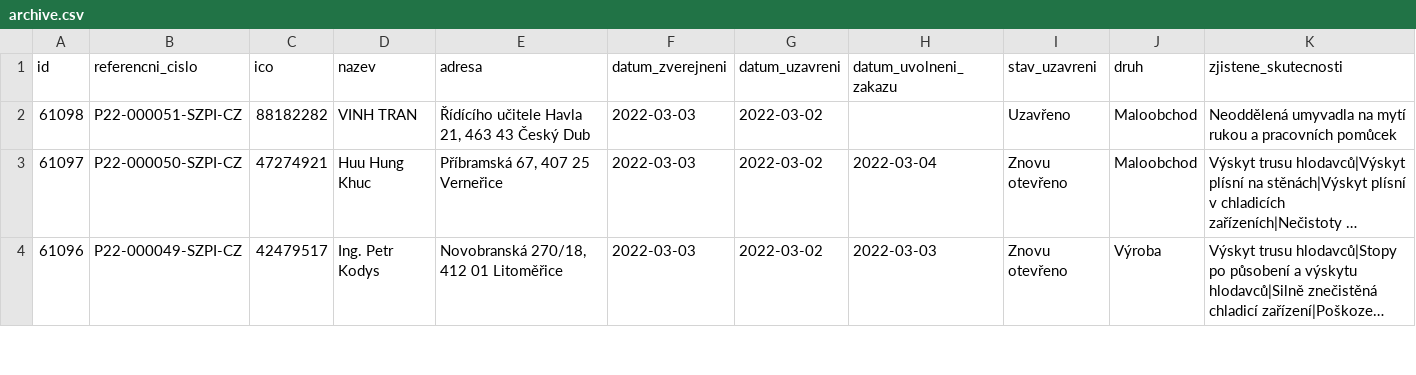
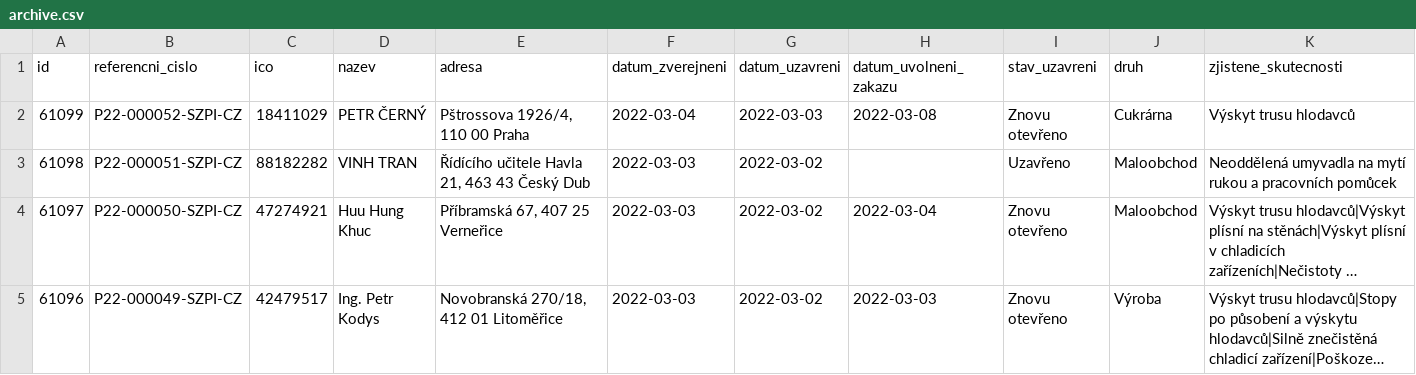
Before and after one commit to jandolezal/potraviny, a CSV file: data/archive.csv, drawn as a sheet; only a part is shown; long unchanged cells end in …; the diff names each change by its address in the sheet, - before the commit and + after, or states it on an @@ line.

```diff
--- a/data/archive.csv
+++ b/data/archive.csv
+row 2: 61099 | P22-000052-SZPI-CZ | 18411029 | PETR ČERNÝ | Pštrossova 1926/4, 110 00 Praha | 2022-03-04 | 2022-03-03 | 2022-03-08 | Znovu otevřeno | Cukrárna | Výskyt trusu hlodavců
```
Also changed, not shown: data/actual.csv.
